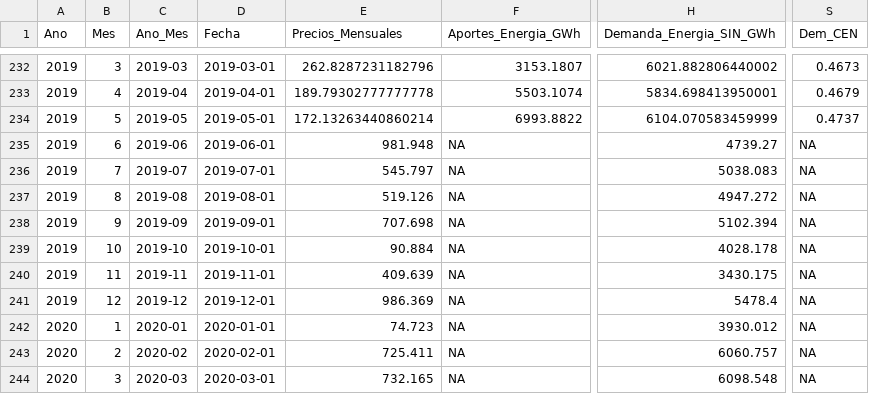
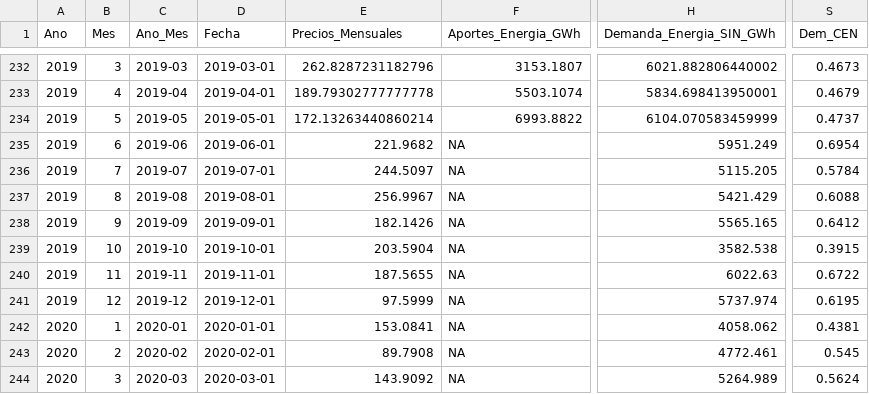
Before and after one commit to camilogavo/modelos_Bolsa, a CSV file: Resultados/00002.csv, drawn as a sheet; only a part is shown, gaps mark what is left out; the diff covers the shown part only; the diff names each change by its address in the sheet, - before the commit and + after, or states it on an @@ line.

Commit message:
modelo_precios_ok
ok

```diff
--- a/Resultados/00002.csv
+++ b/Resultados/00002.csv
-E235 (Precios_Mensuales): 981.948
+E235 (Precios_Mensuales): 221.9682
-H235 (Demanda_Energia_SIN_GWh): 4739.27
+H235 (Demanda_Energia_SIN_GWh): 5951.249
-S235 (Dem_CEN): NA
+S235 (Dem_CEN): 0.6954
-E236 (Precios_Mensuales): 545.797
+E236 (Precios_Mensuales): 244.5097
-H236 (Demanda_Energia_SIN_GWh): 5038.083
+H236 (Demanda_Energia_SIN_GWh): 5115.205
-S236 (Dem_CEN): NA
+S236 (Dem_CEN): 0.5784
-E237 (Precios_Mensuales): 519.126
+E237 (Precios_Mensuales): 256.9967
-H237 (Demanda_Energia_SIN_GWh): 4947.272
+H237 (Demanda_Energia_SIN_GWh): 5421.429
-S237 (Dem_CEN): NA
+S237 (Dem_CEN): 0.6088
-E238 (Precios_Mensuales): 707.698
+E238 (Precios_Mensuales): 182.1426
-H238 (Demanda_Energia_SIN_GWh): 5102.394
+H238 (Demanda_Energia_SIN_GWh): 5565.165
-S238 (Dem_CEN): NA
+S238 (Dem_CEN): 0.6412
-E239 (Precios_Mensuales): 90.884
+E239 (Precios_Mensuales): 203.5904
-H239 (Demanda_Energia_SIN_GWh): 4028.178
+H239 (Demanda_Energia_SIN_GWh): 3582.538
-S239 (Dem_CEN): NA
+S239 (Dem_CEN): 0.3915
-E240 (Precios_Mensuales): 409.639
+E240 (Precios_Mensuales): 187.5655
-H240 (Demanda_Energia_SIN_GWh): 3430.175
+H240 (Demanda_Energia_SIN_GWh): 6022.63
-S240 (Dem_CEN): NA
+S240 (Dem_CEN): 0.6722
-E241 (Precios_Mensuales): 986.369
+E241 (Precios_Mensuales): 97.5999
-H241 (Demanda_Energia_SIN_GWh): 5478.4
+H241 (Demanda_Energia_SIN_GWh): 5737.974
-S241 (Dem_CEN): NA
+S241 (Dem_CEN): 0.6195
-E242 (Precios_Mensuales): 74.723
+E242 (Precios_Mensuales): 153.0841
-H242 (Demanda_Energia_SIN_GWh): 3930.012
+H242 (Demanda_Energia_SIN_GWh): 4058.062
-S242 (Dem_CEN): NA
+S242 (Dem_CEN): 0.4381
-E243 (Precios_Mensuales): 725.411
+E243 (Precios_Mensuales): 89.7908
-H243 (Demanda_Energia_SIN_GWh): 6060.757
+H243 (Demanda_Energia_SIN_GWh): 4772.461
-S243 (Dem_CEN): NA
+S243 (Dem_CEN): 0.545
-E244 (Precios_Mensuales): 732.165
+E244 (Precios_Mensuales): 143.9092
-H244 (Demanda_Energia_SIN_GWh): 6098.548
+H244 (Demanda_Energia_SIN_GWh): 5264.989
-S244 (Dem_CEN): NA
+S244 (Dem_CEN): 0.5624
```
Also changed, not shown: 42 edited cells elsewhere in this file, Resultados/00001.csv, 1 other file.
